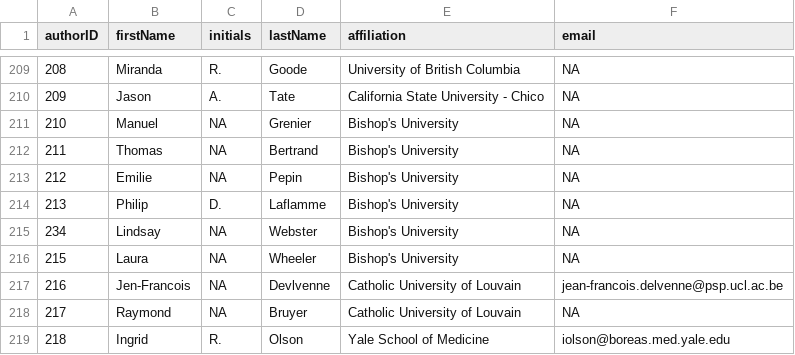
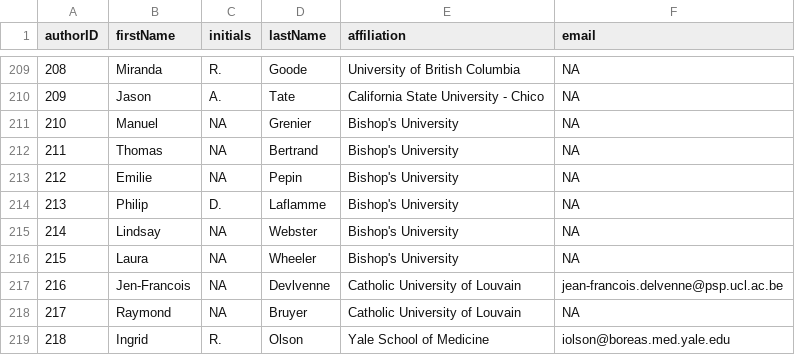
Before and after one commit to eplebel/science-commons, a CSV file: authors.csv, drawn as a sheet; only a part is shown, gaps mark what is left out.

Commit message:
fixed bad ID for 214

```diff
--- a/authors.csv
+++ b/authors.csv
@@ -214,3 +214,3 @@ authorID,firstName,initials,lastName,affiliation,email
 213,Philip,D.,Laflamme,Bishop's University,NA
-234,Lindsay,NA,Webster,Bishop's University,NA
+214,Lindsay,NA,Webster,Bishop's University,NA
 215,Laura,NA,Wheeler,Bishop's University,NA
```
